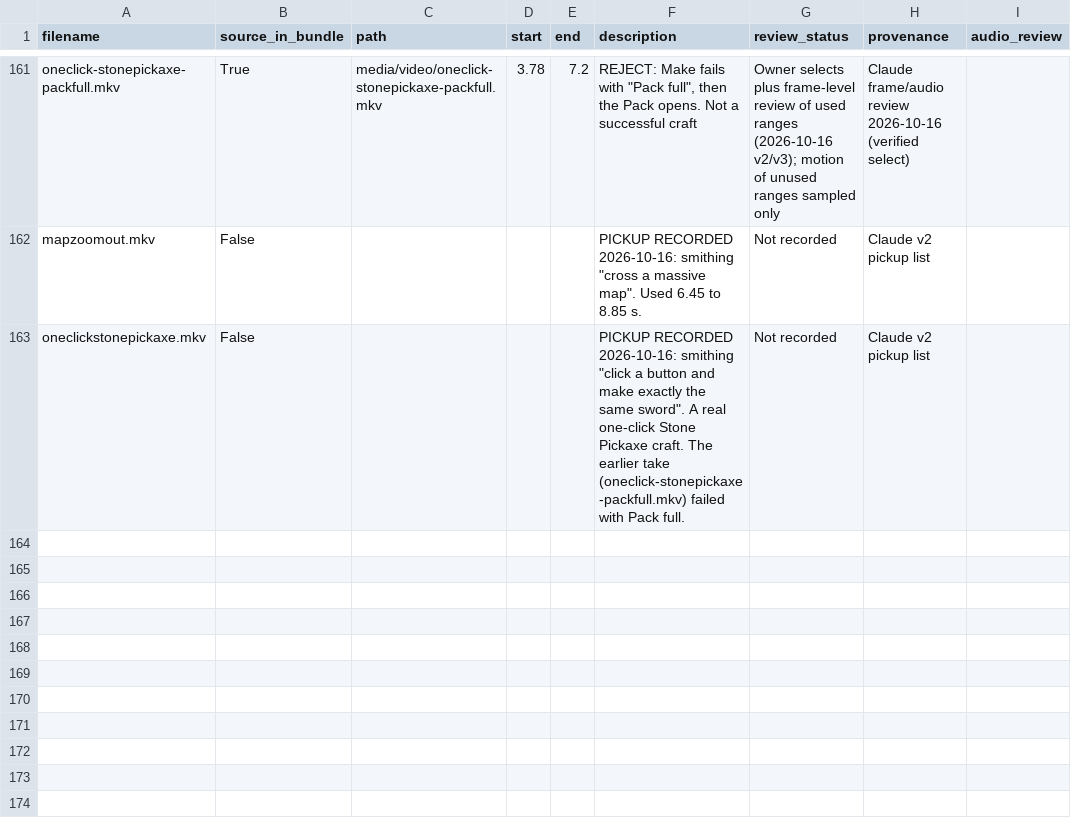
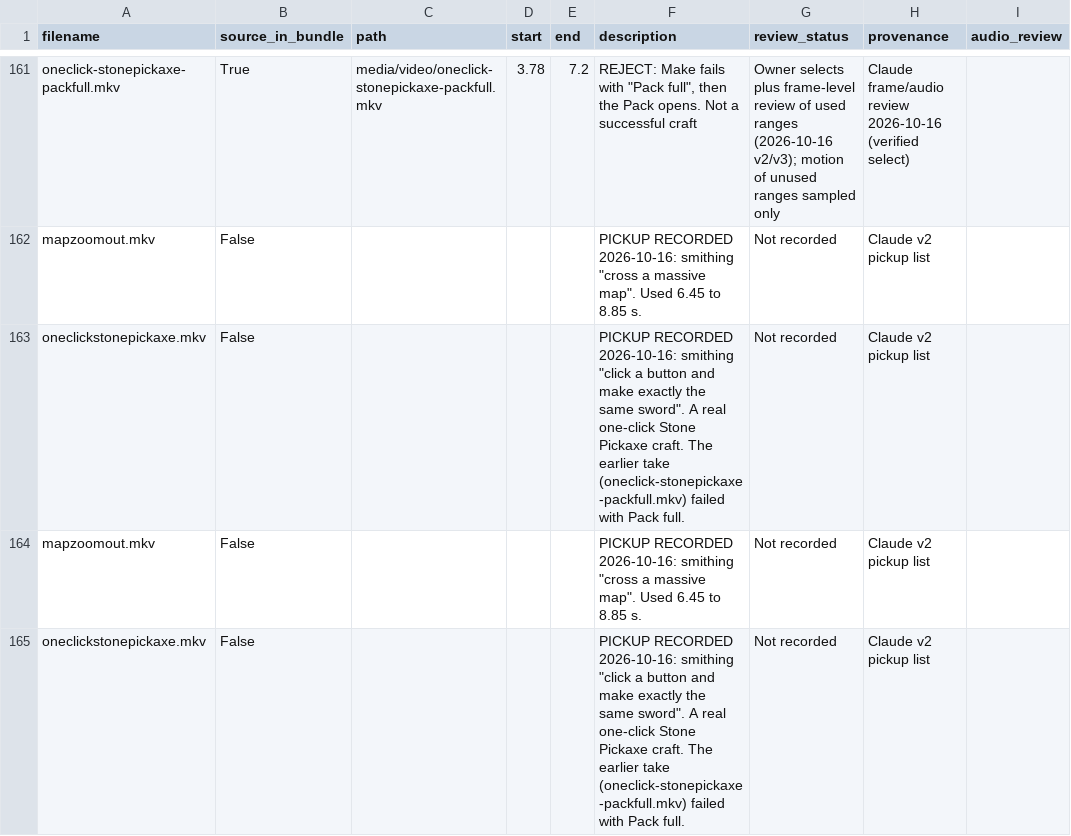
Before and after one commit to lcbmann/asciilands-reel-media, a CSV file: smithing/library/shot-log.csv, drawn as a sheet; only a part is shown, gaps mark what is left out.

```diff
--- a/smithing/library/shot-log.csv
+++ b/smithing/library/shot-log.csv
@@ -163 +163,3 @@ mapzoomout.mkv,False,,,,"PICKUP RECORDED 2026-10-16: smithing ""cross a massive
 oneclickstonepickaxe.mkv,False,,,,"PICKUP RECORDED 2026-10-16: smithing ""click a button and make exactly the same sword"". A real one-click Stone Pickaxe craft. The earlier take (oneclick-stonepickaxe-packfull.mkv) failed with Pack full.",Not recorded,Claude v2 pickup list,
+mapzoomout.mkv,False,,,,"PICKUP RECORDED 2026-10-16: smithing ""cross a massive map"". Used 6.45 to 8.85 s.",Not recorded,Claude v2 pickup list,
+oneclickstonepickaxe.mkv,False,,,,"PICKUP RECORDED 2026-10-16: smithing ""click a button and make exactly the same sword"". A real one-click Stone Pickaxe craft. The earlier take (oneclick-stonepickaxe-packfull.mkv) failed with Pack full.",Not recorded,Claude v2 pickup list,
```
Also changed, not shown: 7 other files.
